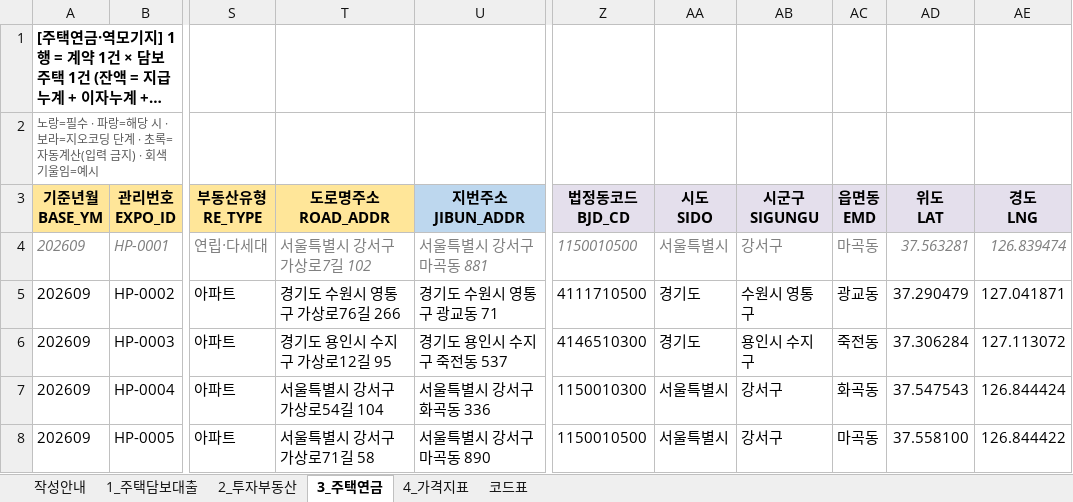
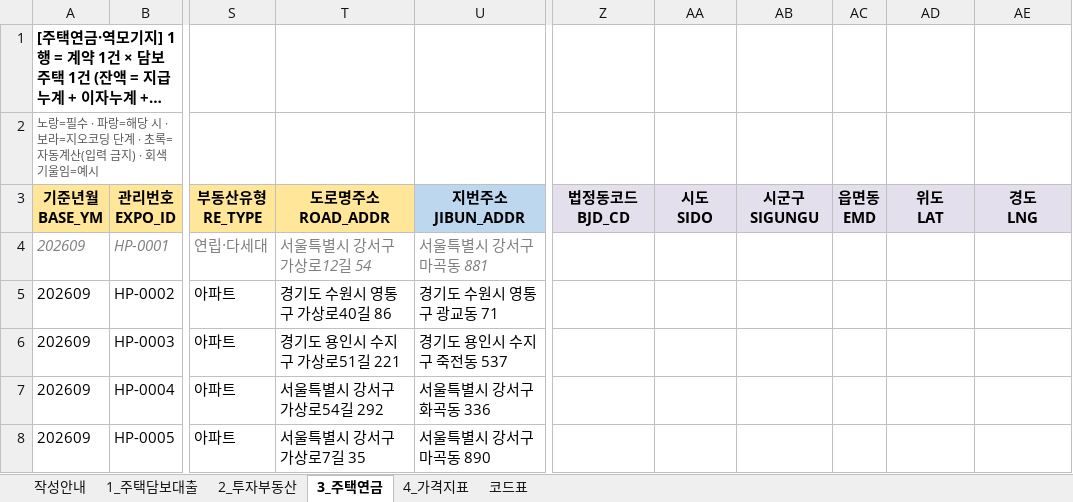
Before and after one commit to rmsckdwkd/PRPT_MNGE_CLAUDE, an Excel workbook: 샘플데이터/샘플_가상_202609.xlsx, sheet 3_주택연금, drawn as a sheet; only a part is shown, gaps mark what is left out; long unchanged cells end in …; values as stored, in another font and other column widths than the file's, no borders; the diff covers the shown part only; the diff names each change by its address in the sheet, - before the commit and + after, or states it on an @@ line.

```diff
--- a/샘플데이터/샘플_가상_202609.xlsx (sheet 3_주택연금)
+++ b/샘플데이터/샘플_가상_202609.xlsx (sheet 3_주택연금)
-T4 (도로명주소 ROAD_ADDR): 서울특별시 강서구 가상로7길 102
+T4 (도로명주소 ROAD_ADDR): 서울특별시 강서구 가상로12길 54
-Z4 (법정동코드 BJD_CD): 1150010500
+Z4 (법정동코드 BJD_CD): (empty)
-AA4 (시도 SIDO): 서울특별시
+AA4 (시도 SIDO): (empty)
-AB4 (시군구 SIGUNGU): 강서구
+AB4 (시군구 SIGUNGU): (empty)
-AC4 (읍면동 EMD): 마곡동
+AC4 (읍면동 EMD): (empty)
-AD4 (위도 LAT): 37.563281
+AD4 (위도 LAT): (empty)
-AE4 (경도 LNG): 126.839474
+AE4 (경도 LNG): (empty)
-T5 (도로명주소 ROAD_ADDR): 경기도 수원시 영통구 가상로76길 266
+T5 (도로명주소 ROAD_ADDR): 경기도 수원시 영통구 가상로40길 86
-Z5 (법정동코드 BJD_CD): 4111710500
+Z5 (법정동코드 BJD_CD): (empty)
-AA5:AA6 (시도 SIDO): 경기도
+AA5:AA6 (시도 SIDO): (empty)
-AB5 (시군구 SIGUNGU): 수원시 영통구
+AB5 (시군구 SIGUNGU): (empty)
-AC5 (읍면동 EMD): 광교동
+AC5 (읍면동 EMD): (empty)
-AD5 (위도 LAT): 37.290479
+AD5 (위도 LAT): (empty)
-AE5 (경도 LNG): 127.041871
+AE5 (경도 LNG): (empty)
-T6 (도로명주소 ROAD_ADDR): 경기도 용인시 수지구 가상로12길 95
+T6 (도로명주소 ROAD_ADDR): 경기도 용인시 수지구 가상로51길 221
-Z6 (법정동코드 BJD_CD): 4146510300
+Z6 (법정동코드 BJD_CD): (empty)
-AB6 (시군구 SIGUNGU): 용인시 수지구
+AB6 (시군구 SIGUNGU): (empty)
-AC6 (읍면동 EMD): 죽전동
+AC6 (읍면동 EMD): (empty)
-AD6 (위도 LAT): 37.306284
+AD6 (위도 LAT): (empty)
-AE6 (경도 LNG): 127.113072
+AE6 (경도 LNG): (empty)
-T7 (도로명주소 ROAD_ADDR): 서울특별시 강서구 가상로54길 104
+T7 (도로명주소 ROAD_ADDR): 서울특별시 강서구 가상로54길 292
-Z7 (법정동코드 BJD_CD): 1150010300
+Z7 (법정동코드 BJD_CD): (empty)
-AA7:AA8 (시도 SIDO): 서울특별시
+AA7:AA8 (시도 SIDO): (empty)
-AB7:AB8 (시군구 SIGUNGU): 강서구
+AB7:AB8 (시군구 SIGUNGU): (empty)
-AC7 (읍면동 EMD): 화곡동
+AC7 (읍면동 EMD): (empty)
-AD7 (위도 LAT): 37.547543
+AD7 (위도 LAT): (empty)
-AE7 (경도 LNG): 126.844424
+AE7 (경도 LNG): (empty)
-T8 (도로명주소 ROAD_ADDR): 서울특별시 강서구 가상로71길 58
+T8 (도로명주소 ROAD_ADDR): 서울특별시 강서구 가상로7길 35
-Z8 (법정동코드 BJD_CD): 1150010500
+Z8 (법정동코드 BJD_CD): (empty)
-AC8 (읍면동 EMD): 마곡동
+AC8 (읍면동 EMD): (empty)
-AD8 (위도 LAT): 37.558100
+AD8 (위도 LAT): (empty)
-AE8 (경도 LNG): 126.844422
+AE8 (경도 LNG): (empty)
```
Also changed, not shown: 518 edited cells elsewhere in this sheet, sheet 1_주택담보대출, sheet 2_투자부동산, 샘플데이터/샘플_가상_202608.xlsx, 20 other files.
